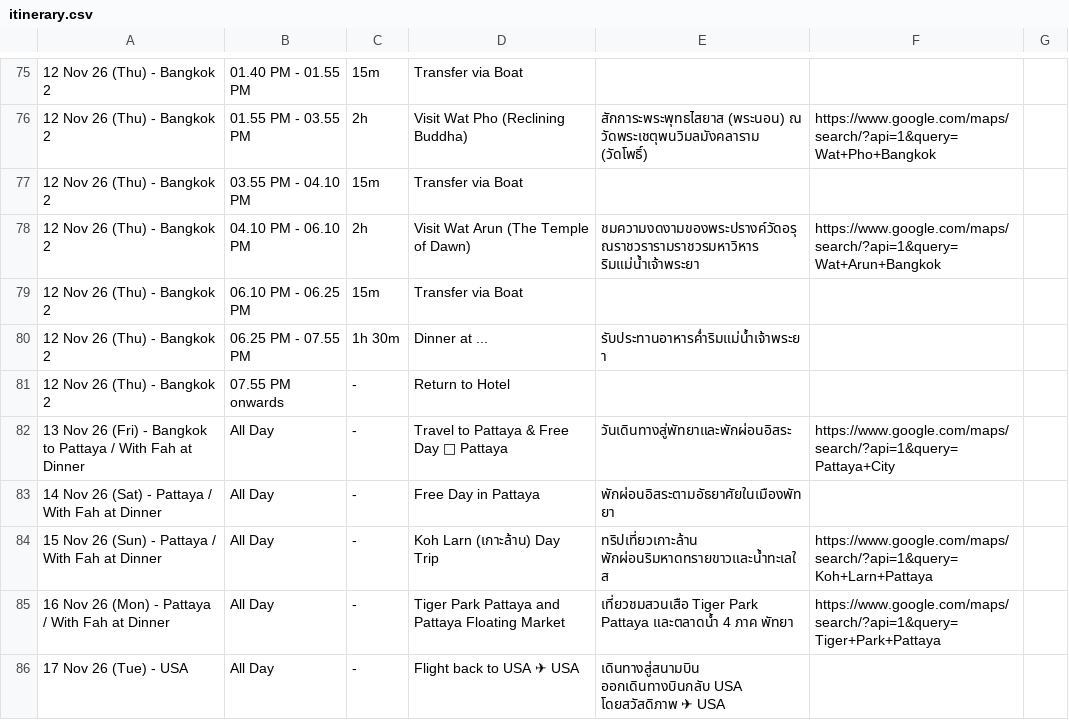
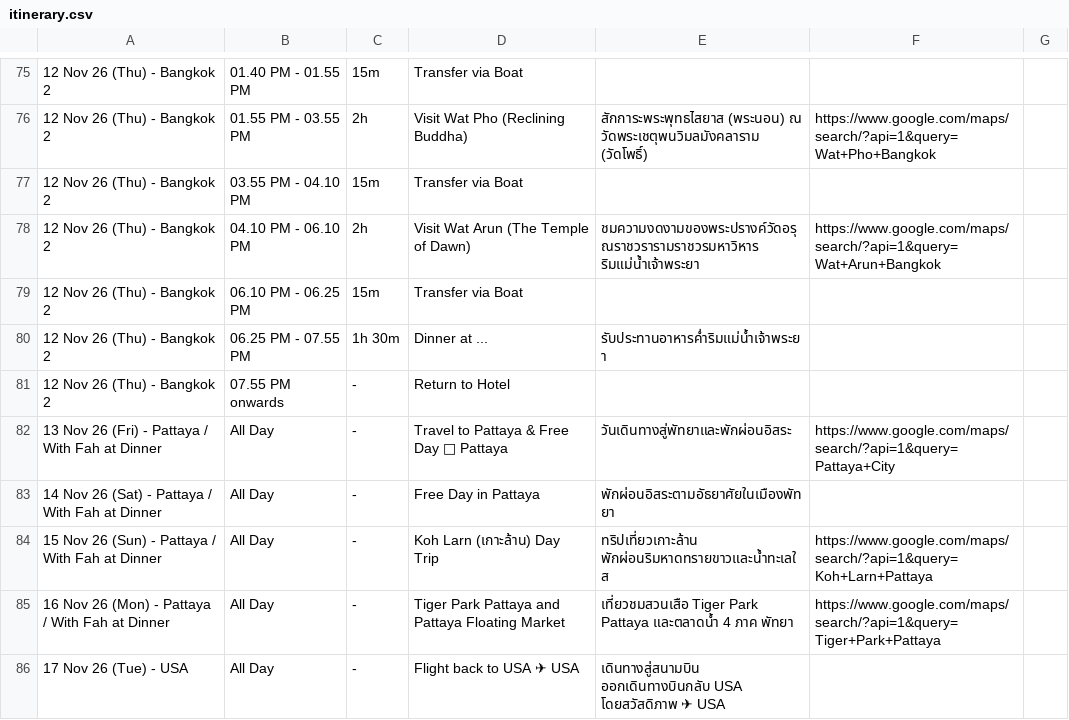
Before and after one commit to asamaliammukda-ux/thailand2026, a CSV file: data/itinerary.csv, drawn as a sheet; only a part is shown, gaps mark what is left out; the diff names each change by its address in the sheet, - before the commit and + after, or states it on an @@ line.

```diff
--- a/data/itinerary.csv
+++ b/data/itinerary.csv
-A82: …(Fri) - Bangkok to Pattaya /…
+A82: …(Fri) - Pattaya /…
```
Also changed, not shown: 1 other file.
